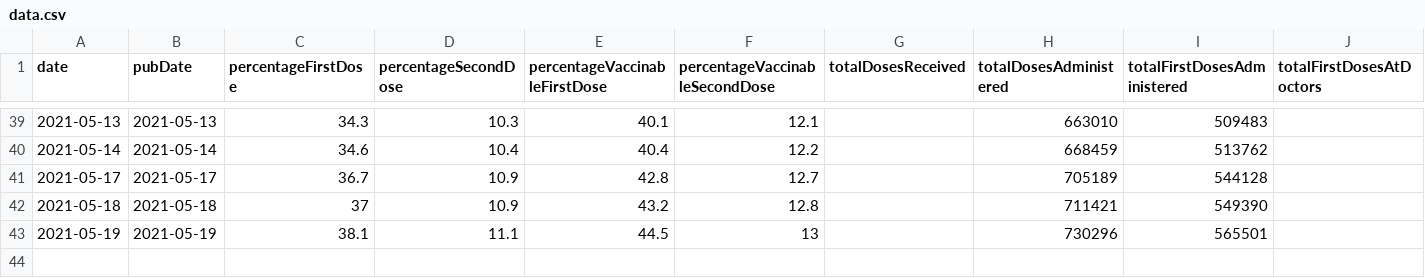
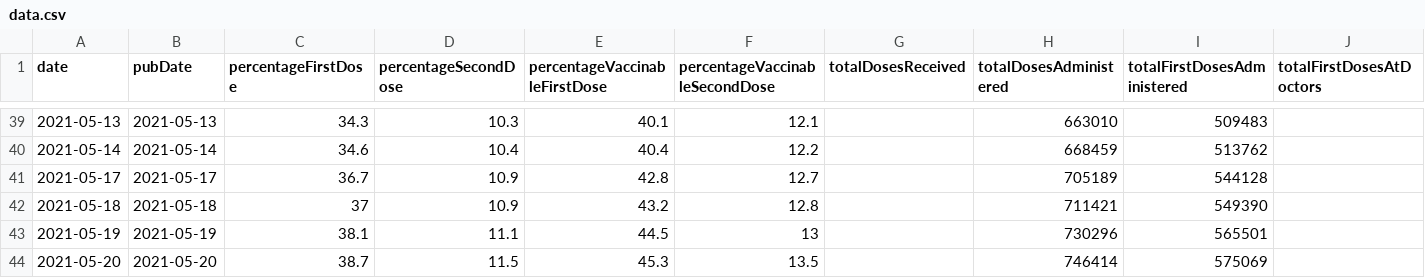
Before and after one commit to mathiasbynens/covid-19-vaccinations-munich, a CSV file: data/data.csv, drawn as a sheet; only a part is shown, gaps mark what is left out; rows hold the shown columns only; the diff names each change by its address in the sheet, - before the commit and + after, or states it on an @@ line.

Commit message:
Update CSV per latest data @ 2021-05-20T13:51:05.993Z

```diff
--- a/data/data.csv
+++ b/data/data.csv
+row 44: 2021-05-20 | 2021-05-20 | 38.7 | 11.5 | 45.3 | 13.5 |  | 746414 | 575069
```
